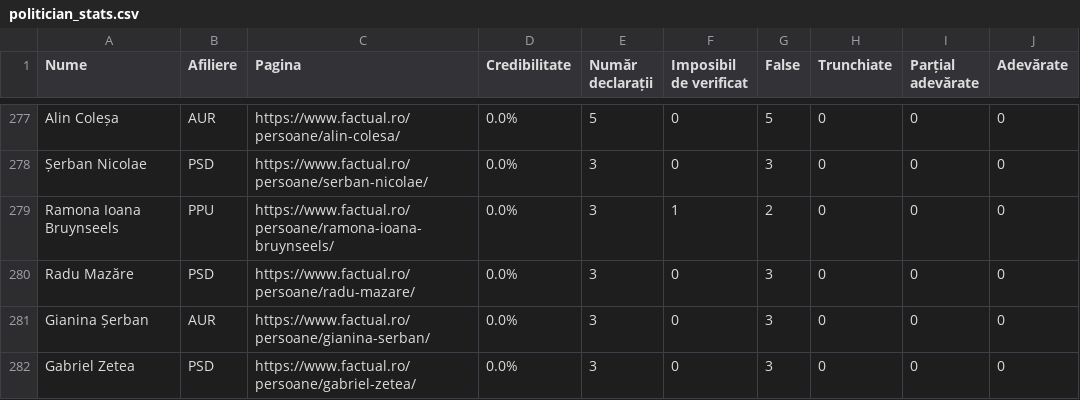
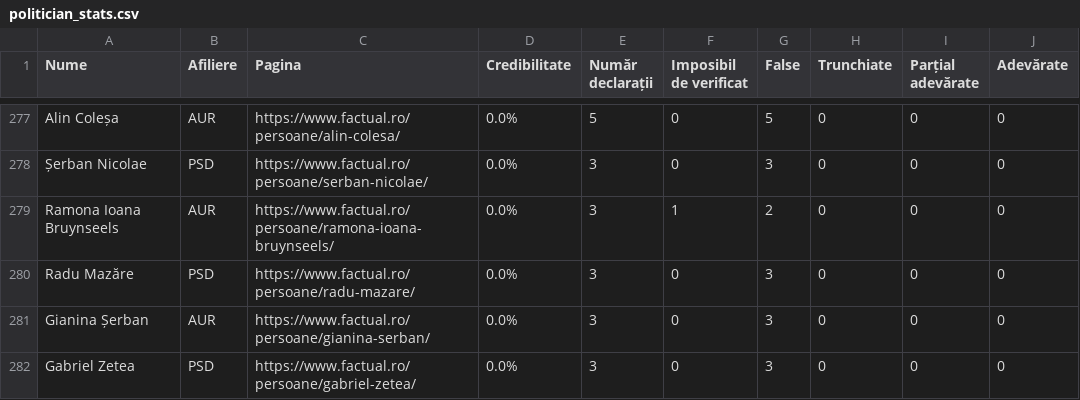
Before and after one commit to FlorinBalint/factual_checker, a CSV file: dashboard/politician_stats.csv, drawn as a sheet; only a part is shown, gaps mark what is left out; the diff covers the shown part only.

```diff
--- a/dashboard/politician_stats.csv
+++ b/dashboard/politician_stats.csv
@@ -278,3 +278,3 @@ Alin Coleșa,AUR,https://www.factual.ro/persoane/alin-colesa/,0.0%,5,0,5,0,0,0
 Șerban Nicolae,PSD,https://www.factual.ro/persoane/serban-nicolae/,0.0%,3,0,3,0,0,0
-Ramona Ioana Bruynseels,PPU,https://www.factual.ro/persoane/ramona-ioana-bruynseels/,0.0%,3,1,2,0,0,0
+Ramona Ioana Bruynseels,AUR,https://www.factual.ro/persoane/ramona-ioana-bruynseels/,0.0%,3,1,2,0,0,0
 Radu Mazăre,PSD,https://www.factual.ro/persoane/radu-mazare/,0.0%,3,0,3,0,0,0
```
Also changed, not shown: 2 added rows, 2 removed rows and 6 edited cells elsewhere in this file.
